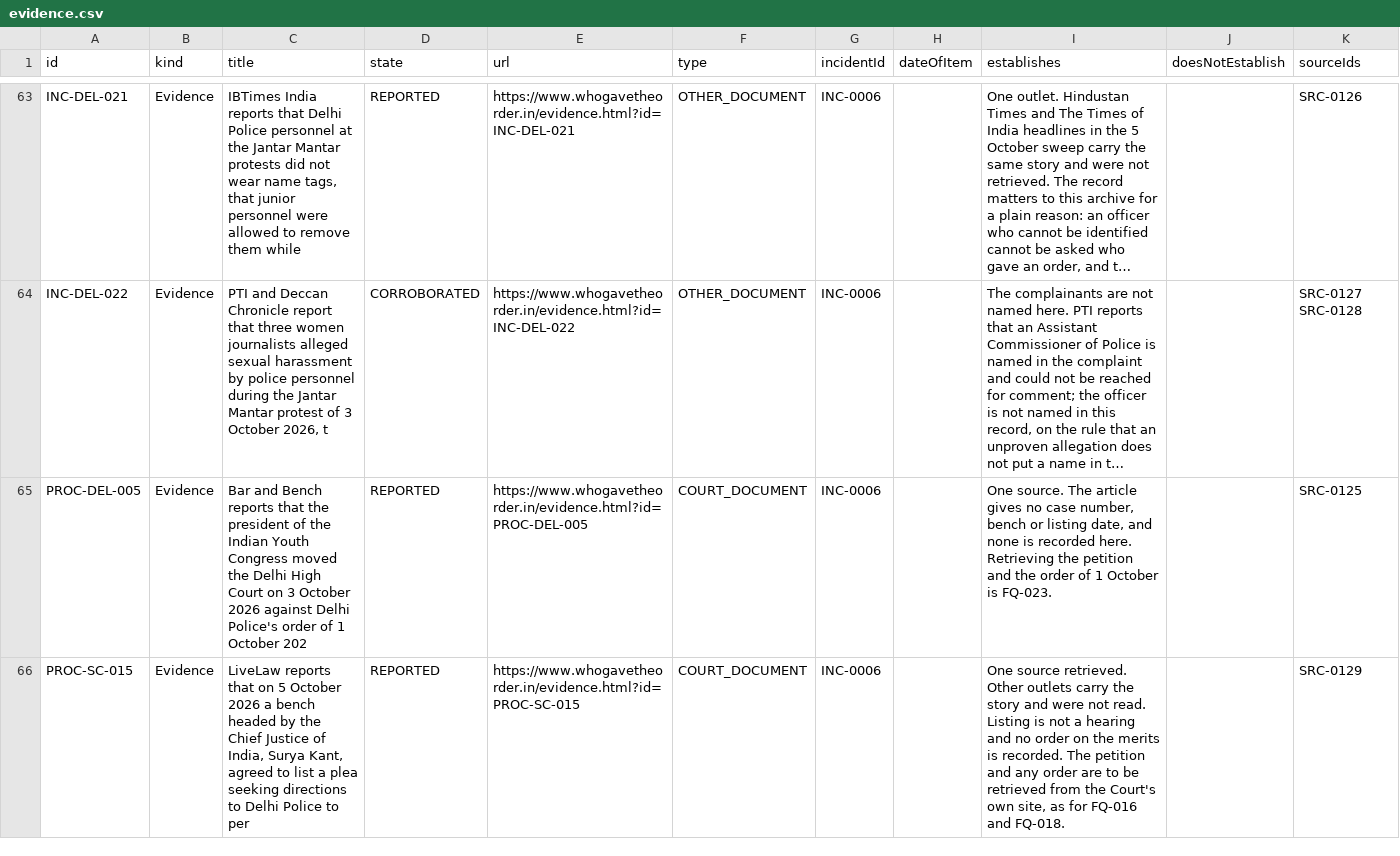
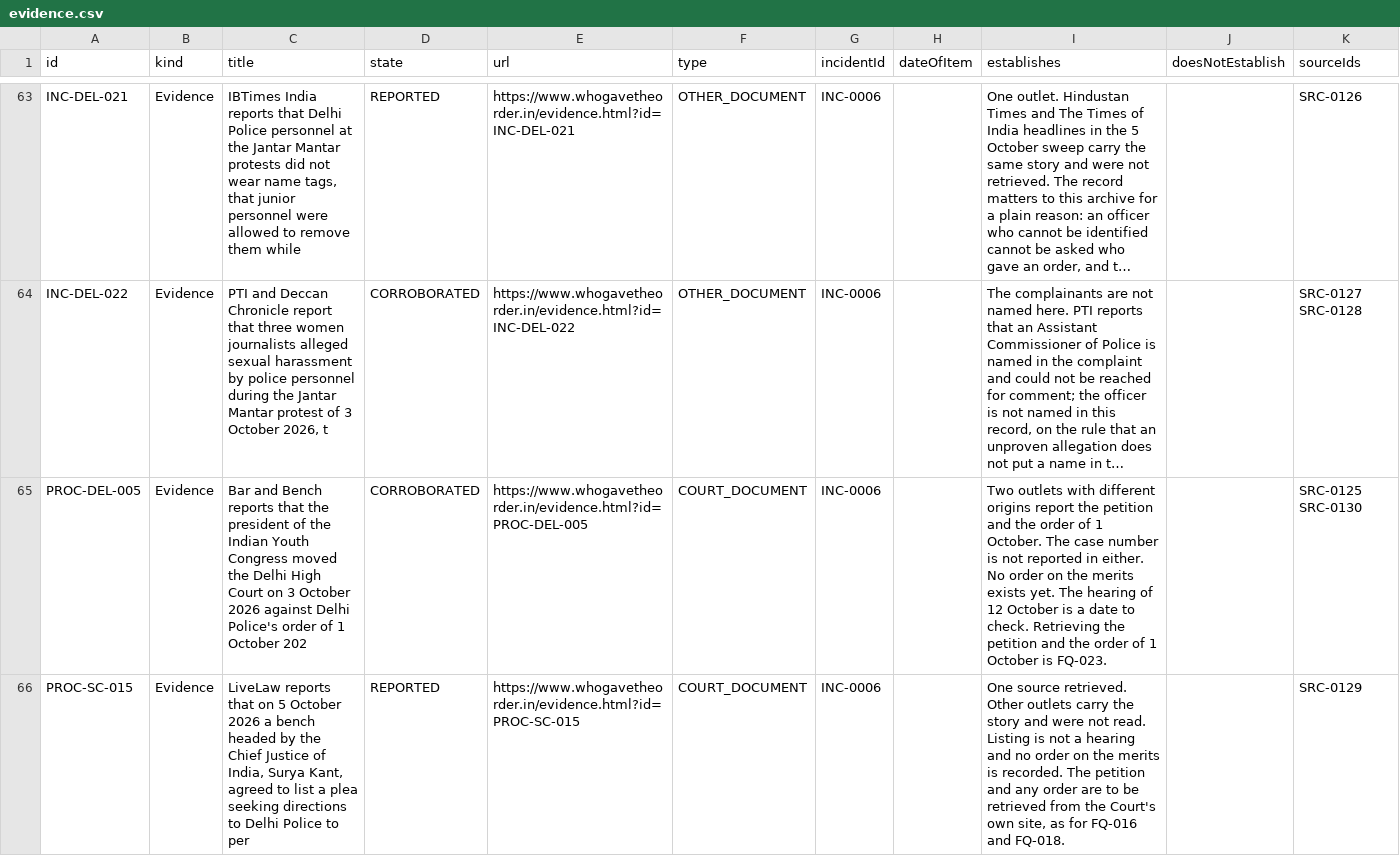
Before and after one commit to Varnasr/WhoGaveTheOrder, a CSV file: data/export/evidence.csv, drawn as a sheet; only a part is shown, gaps mark what is left out; long unchanged cells end in …; the diff covers the shown part only; the diff names each change by its address in the sheet, - before the commit and + after, or states it on an @@ line.

```diff
--- a/data/export/evidence.csv
+++ b/data/export/evidence.csv
-D65 (state): REPORTED
+D65 (state): CORROBORATED
-I65 (establishes): One source. The article gives no case number, bench or listing date, and none is recorded here. Retrieving the…
+I65 (establishes): Two outlets with different origins report the petition and the order of 1 October. The case number is not reported in either. No order on the merits exists yet. The hearing of 12 October is a date to check. Retrieving the…
-K65 (sourceIds): SRC-0125
+K65 (sourceIds): SRC-0125 SRC-0130
```
Also changed, not shown: 4 added rows elsewhere in this file, data/export/incident.csv, data/export/office.csv, 10 other files.
